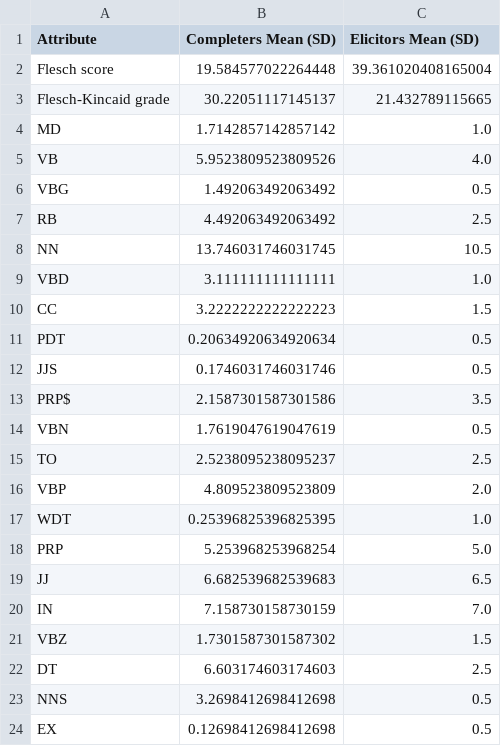
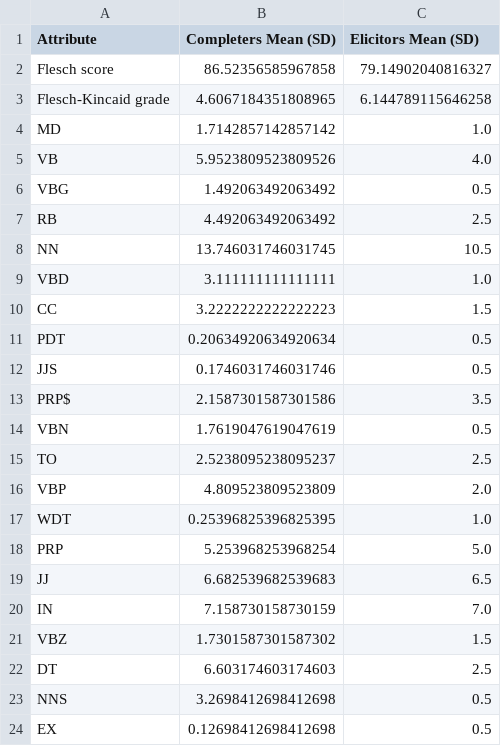
Before and after one commit to Dimalshaa/SNC-Natural-Language-Processing, a CSV file: medians.csv, drawn as a sheet.

```diff
--- a/medians.csv
+++ b/medians.csv
@@ -1,4 +1,4 @@
 Attribute,Completers Mean (SD),Elicitors Mean (SD)
-Flesch score,19.584577022264448,39.361020408165004
-Flesch-Kincaid grade,30.22051117145137,21.432789115665
+Flesch score,86.52356585967858,79.14902040816327
+Flesch-Kincaid grade,4.6067184351808965,6.144789115646258
 MD,1.7142857142857142,1.0
```
Also changed, not shown: 5 other files.
